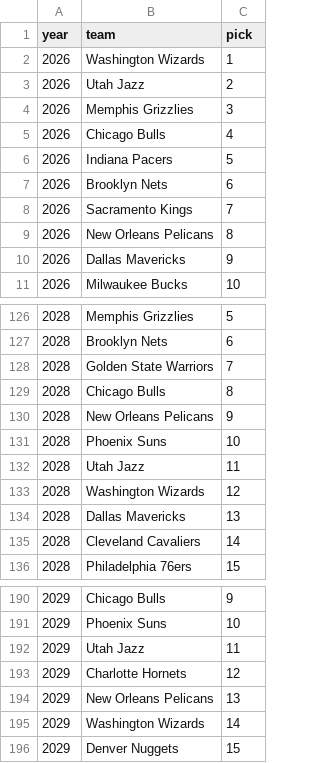
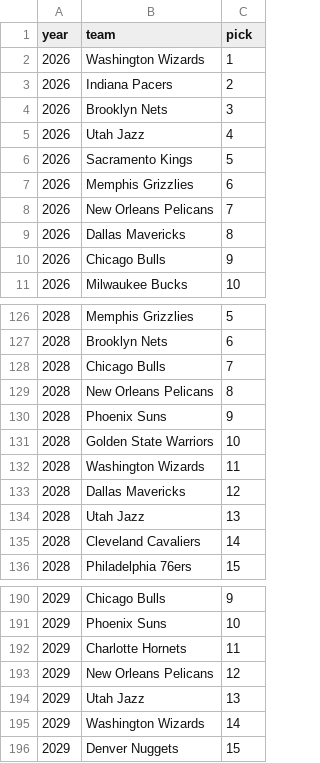
Before and after one commit to youmuddasucka/draft-stash-live, a CSV file: public/relics/future_draft_orders.csv, drawn as a sheet; only a part is shown, gaps mark what is left out; the diff covers the shown part only.

```diff
--- a/public/relics/future_draft_orders.csv
+++ b/public/relics/future_draft_orders.csv
@@ -2,10 +2,10 @@ year,team,pick
 2026,Washington Wizards,1
-2026,Utah Jazz,2
-2026,Memphis Grizzlies,3
-2026,Chicago Bulls,4
-2026,Indiana Pacers,5
-2026,Brooklyn Nets,6
-2026,Sacramento Kings,7
-2026,New Orleans Pelicans,8
-2026,Dallas Mavericks,9
+2026,Indiana Pacers,2
+2026,Brooklyn Nets,3
+2026,Utah Jazz,4
+2026,Sacramento Kings,5
+2026,Memphis Grizzlies,6
+2026,New Orleans Pelicans,7
+2026,Dallas Mavericks,8
+2026,Chicago Bulls,9
 2026,Milwaukee Bucks,10
@@ -127,9 +127,9 @@ year,team,pick
 2028,Brooklyn Nets,6
-2028,Golden State Warriors,7
-2028,Chicago Bulls,8
-2028,New Orleans Pelicans,9
-2028,Phoenix Suns,10
-2028,Utah Jazz,11
-2028,Washington Wizards,12
-2028,Dallas Mavericks,13
+2028,Chicago Bulls,7
+2028,New Orleans Pelicans,8
+2028,Phoenix Suns,9
+2028,Golden State Warriors,10
+2028,Washington Wizards,11
+2028,Dallas Mavericks,12
+2028,Utah Jazz,13
 2028,Cleveland Cavaliers,14
@@ -191,5 +191,5 @@ year,team,pick
 2029,Phoenix Suns,10
-2029,Utah Jazz,11
-2029,Charlotte Hornets,12
-2029,New Orleans Pelicans,13
+2029,Charlotte Hornets,11
+2029,New Orleans Pelicans,12
+2029,Utah Jazz,13
 2029,Washington Wizards,14
```
Also changed, not shown: 68 edited cells elsewhere in this file, 43 other files.
